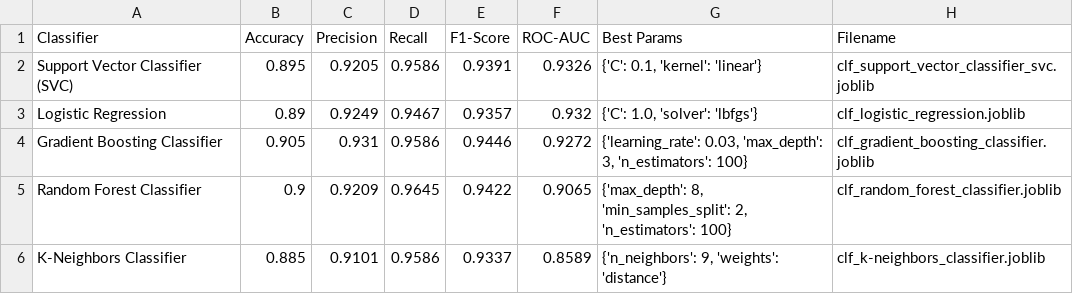
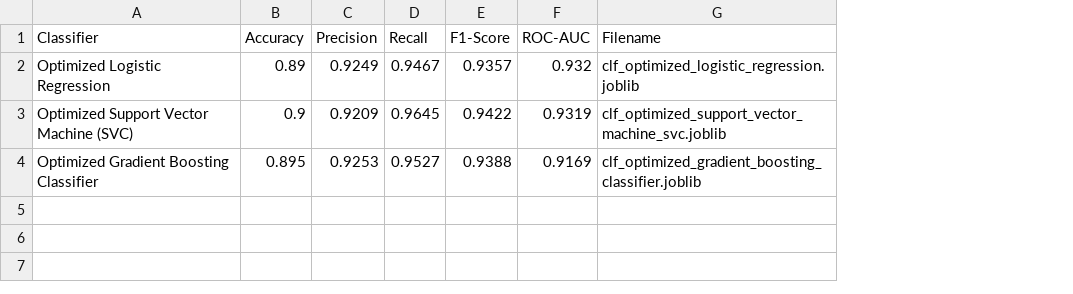
Before and after one commit to mujahith9025/Student-Performance-Predictor, a CSV file: artifacts/classifier_metrics.csv, drawn as a sheet; removed rows and columns are numbered as before the commit, all else as after; the diff names each change by its address in the sheet, - before the commit and + after, or states it on an @@ line.

```diff
--- a/artifacts/classifier_metrics.csv
+++ b/artifacts/classifier_metrics.csv
-column G (Best Params), row 3: {'C': 1.0, 'solver': 'lbfgs'}; row 5: {'max_depth': 8, 'min_samples_split': 2, 'n_estimators': 100}
-row 2: Support Vector Classifier (SVC) | 0.895 | 0.9205 | 0.9586 | 0.9391 | 0.9326 | {'C': 0.1, 'kernel': 'linear'} | clf_support_vector_classifier_svc.joblib
-A2 (Classifier): Logistic Regression
+A2 (Classifier): Optimized Logistic Regression
-G2 (Filename): clf_logistic_regression.joblib
+G2 (Filename): clf_optimized_logistic_regression.joblib
-row 4: Gradient Boosting Classifier | 0.905 | 0.931 | 0.9586 | 0.9446 | 0.9272 | {'learning_rate': 0.03, 'max_depth': 3, 'n_estimators': 100} | clf_gradient_boosting_classifier.joblib
-A3 (Classifier): Random Forest Classifier
+A3 (Classifier): Optimized Support Vector Machine (SVC)
-F3 (ROC-AUC): 0.9065
+F3 (ROC-AUC): 0.9319
-G3 (Filename): clf_random_forest_classifier.joblib
+G3 (Filename): clf_optimized_support_vector_machine_svc.joblib
-row 6: K-Neighbors Classifier | 0.885 | 0.9101 | 0.9586 | 0.9337 | 0.8589 | {'n_neighbors': 9, 'weights': 'distance'} | clf_k-neighbors_classifier.joblib
+row 4: Optimized Gradient Boosting Classifier | 0.895 | 0.9253 | 0.9527 | 0.9388 | 0.9169 | clf_optimized_gradient_boosting_classifier.joblib
```
Also changed, not shown: artifacts/feature_importance.csv, artifacts/model_metrics.csv, 29 other files.
